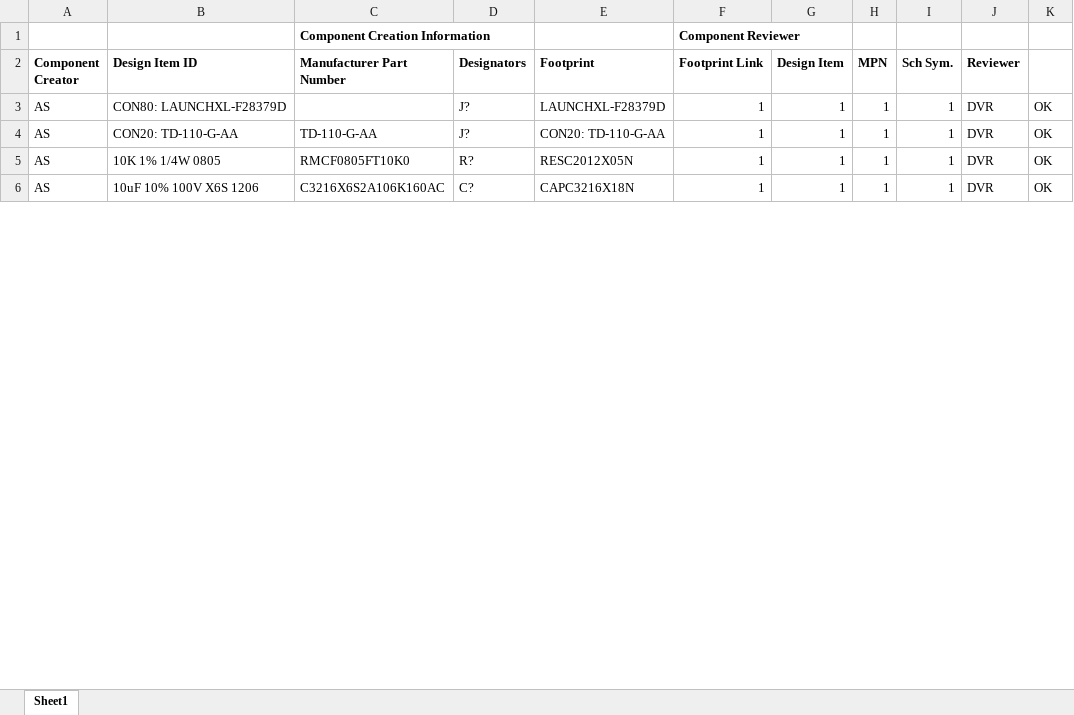
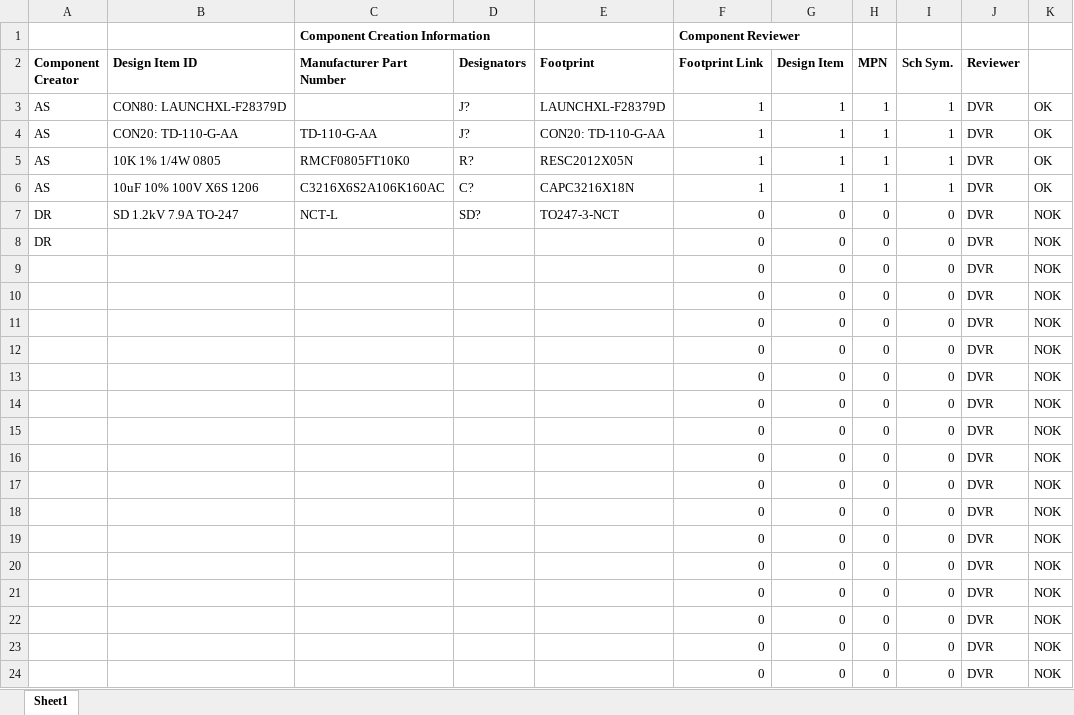
Before and after one commit to dweggg/altium-lib, an Excel workbook: Component Review.xlsx, sheet Sheet1, drawn as a sheet; only a part is shown; values as stored, in another font and other column widths than the file's, no borders; the diff covers the shown part only; the diff names each change by its address in the sheet, - before the commit and + after, or states it on an @@ line.

```diff
--- a/Component Review.xlsx (sheet Sheet1)
+++ b/Component Review.xlsx (sheet Sheet1)
+row 7: DR | SD 1.2kV 7.9A TO-247 | NCT-L | SD? | TO247-3-NCT | 0 | 0 | 0 | 0 | DVR | NOK
+row 8: DR |  |  |  |  | 0 | 0 | 0 | 0 | DVR | NOK
+row 9:  |  |  |  |  | 0 | 0 | 0 | 0 | DVR | NOK
+row 10:  |  |  |  |  | 0 | 0 | 0 | 0 | DVR | NOK
+row 11:  |  |  |  |  | 0 | 0 | 0 | 0 | DVR | NOK
+row 12:  |  |  |  |  | 0 | 0 | 0 | 0 | DVR | NOK
+row 13:  |  |  |  |  | 0 | 0 | 0 | 0 | DVR | NOK
+row 14:  |  |  |  |  | 0 | 0 | 0 | 0 | DVR | NOK
+row 15:  |  |  |  |  | 0 | 0 | 0 | 0 | DVR | NOK
+row 16:  |  |  |  |  | 0 | 0 | 0 | 0 | DVR | NOK
+row 17:  |  |  |  |  | 0 | 0 | 0 | 0 | DVR | NOK
+row 18:  |  |  |  |  | 0 | 0 | 0 | 0 | DVR | NOK
+row 19:  |  |  |  |  | 0 | 0 | 0 | 0 | DVR | NOK
+row 20:  |  |  |  |  | 0 | 0 | 0 | 0 | DVR | NOK
+row 21:  |  |  |  |  | 0 | 0 | 0 | 0 | DVR | NOK
+row 22:  |  |  |  |  | 0 | 0 | 0 | 0 | DVR | NOK
+row 23:  |  |  |  |  | 0 | 0 | 0 | 0 | DVR | NOK
+row 24:  |  |  |  |  | 0 | 0 | 0 | 0 | DVR | NOK
```
Also changed, not shown: 97 added rows elsewhere in this sheet, 3 other files.
